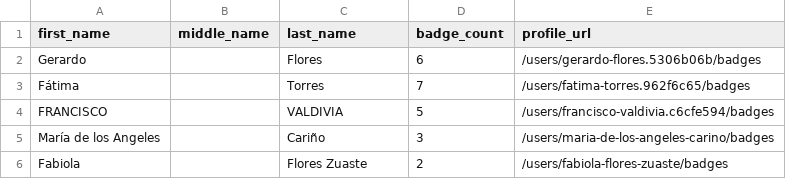
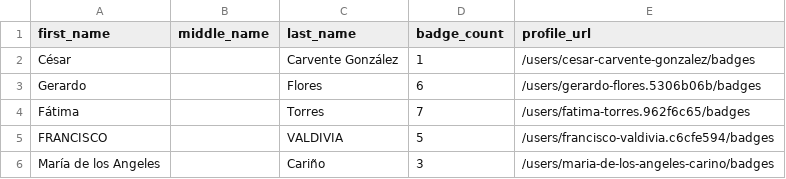
Before and after one commit to Joas707/github-certification-ranking-fork, a CSV file: datasource/github-certs-mexico.csv, drawn as a sheet; only a part is shown; the shorter side is filled out with more unchanged rows; the diff names each change by its address in the sheet, - before the commit and + after, or states it on an @@ line.

```diff
--- a/datasource/github-certs-mexico.csv
+++ b/datasource/github-certs-mexico.csv
+row 2: César |  | Carvente González | 1 | /users/cesar-carvente-gonzalez/badges
```
Also changed, not shown: datasource/github-certs-india.csv, datasource/github-certs-japan.csv, 17 other files.
